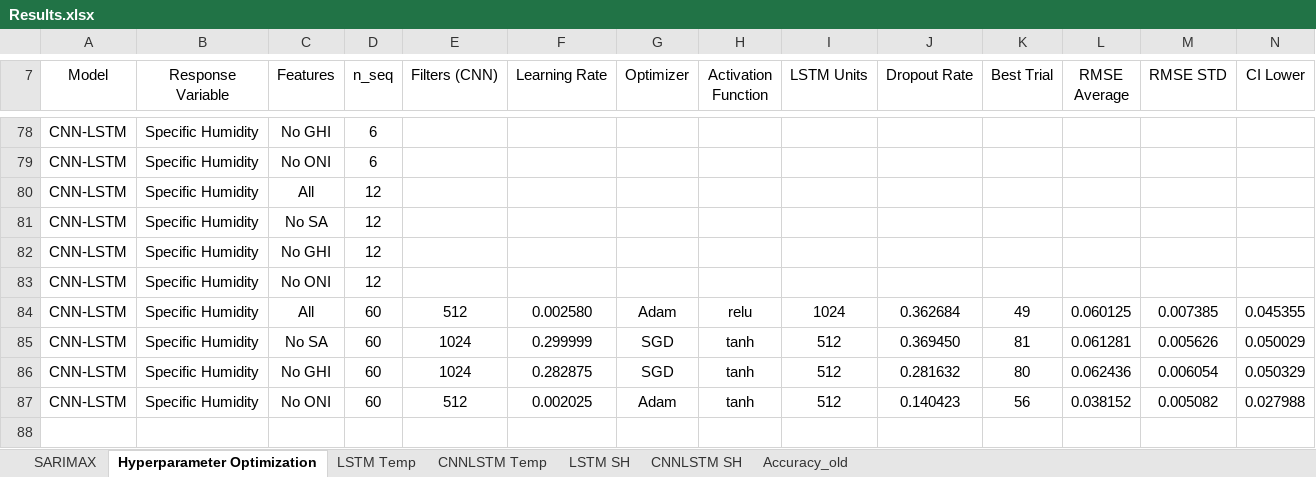
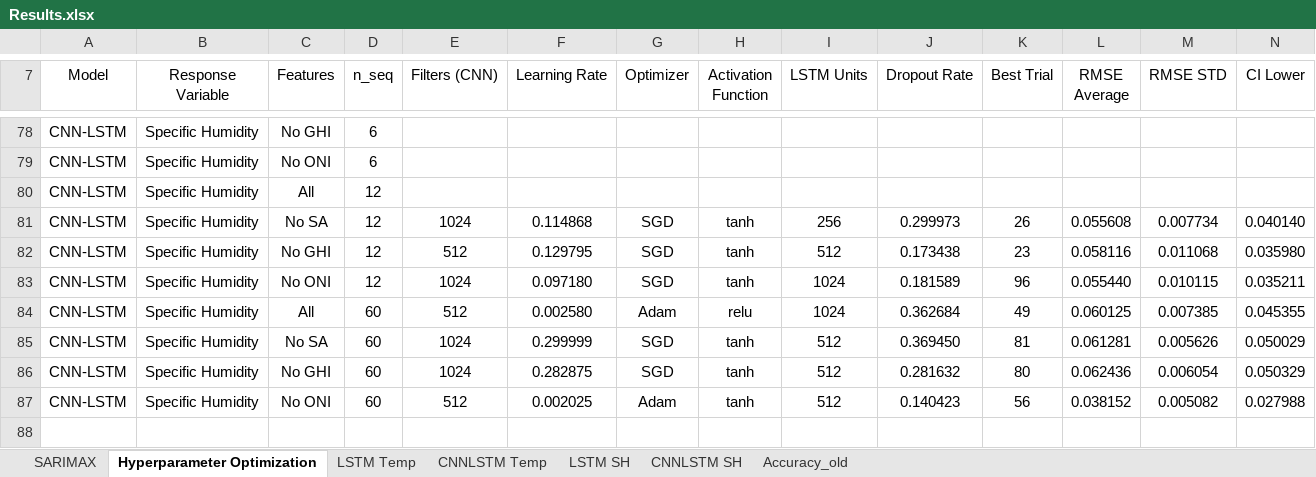
Before and after one commit to vicphysics/Temperature_and_Specific_Humidity_Prediction, an Excel workbook: Results.xlsx, sheet Hyperparameter Optimization, drawn as a sheet; only a part is shown, gaps mark what is left out; values as stored, in another font and other column widths than the file's, no borders; removed rows and columns are numbered as before the commit, all else as after; rows hold the shown columns only; the diff names each change by its address in the sheet, - before the commit and + after, or states it on an @@ line.

```diff
--- a/Results.xlsx (sheet Hyperparameter Optimization)
+++ b/Results.xlsx (sheet Hyperparameter Optimization)
-row 81: CNN-LSTM | Specific Humidity | No SA | 12
-row 82: CNN-LSTM | Specific Humidity | No GHI | 12
-row 83: CNN-LSTM | Specific Humidity | No ONI | 12
+row 81: CNN-LSTM | Specific Humidity | No SA | 12 | 1024 | 0.114868 | SGD | tanh | 256 | 0.299973 | 26 | 0.055608 | 0.007734 | 0.040140
+row 82: CNN-LSTM | Specific Humidity | No GHI | 12 | 512 | 0.129795 | SGD | tanh | 512 | 0.173438 | 23 | 0.058116 | 0.011068 | 0.035980
+row 83: CNN-LSTM | Specific Humidity | No ONI | 12 | 1024 | 0.097180 | SGD | tanh | 1024 | 0.181589 | 96 | 0.055440 | 0.010115 | 0.035211
```
Also changed, not shown: 2 other files.
